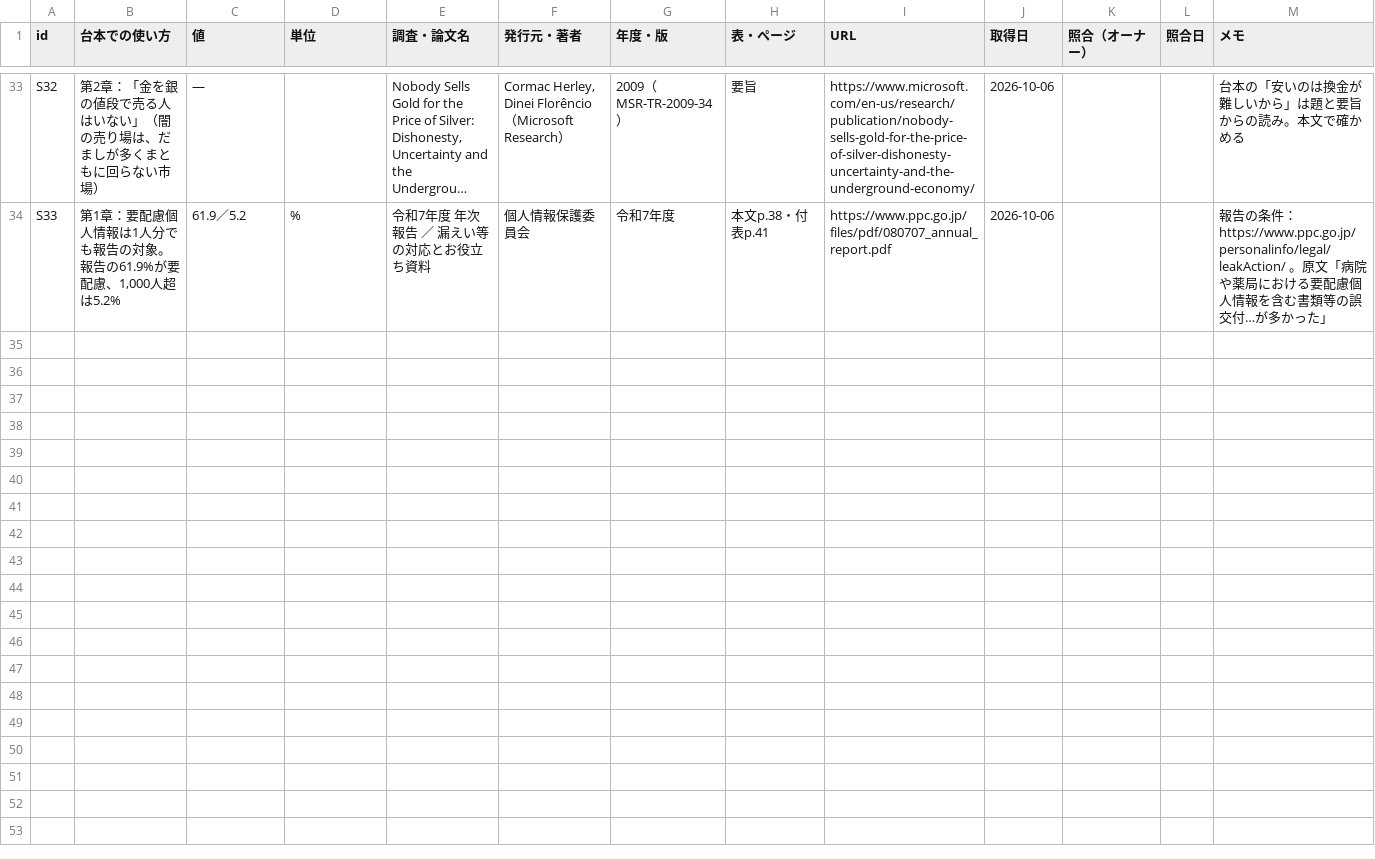
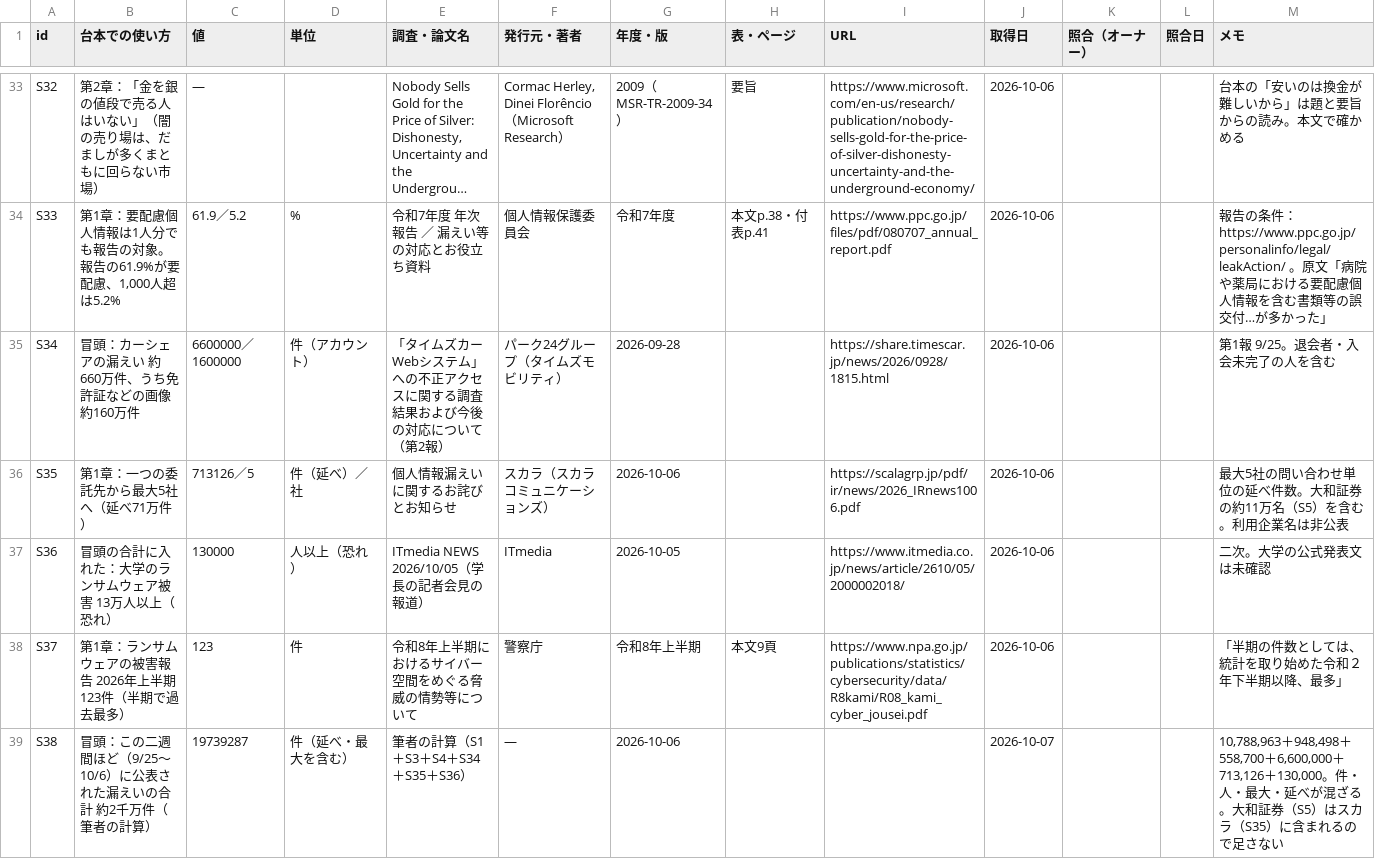
Before and after one commit to kotakurick/youtube, a CSV file: episodes/007-data-leaks/sources.csv, drawn as a sheet; only a part is shown, gaps mark what is left out; long unchanged cells end in …; the diff names each change by its address in the sheet, - before the commit and + after, or states it on an @@ line.

```diff
--- a/episodes/007-data-leaks/sources.csv
+++ b/episodes/007-data-leaks/sources.csv
+row 35: S34 | 冒頭：カーシェアの漏えい 約660万件、うち免許証などの画像 約160万件 | 6600000／1600000 | 件（アカウント） | 「タイムズカーWebシステム」への不正アクセスに関する調査結果および今後の対応について（第2報） | パーク24グループ（タイムズモビリティ） | 2026-09-28 |  | https://share.timescar.jp/news/2026/0928/1815.html | 2026-10-06 |  |  | 第1報 9/25。退会者・入会未完了の人を含む
+row 36: S35 | 第1章：一つの委託先から最大5社へ（延べ71万件） | 713126／5 | 件（延べ）／社 | 個人情報漏えいに関するお詫びとお知らせ | スカラ（スカラコミュニケーションズ） | 2026-10-06 |  | https://scalagrp.jp/pdf/ir/news/2026_IRnews1006.pdf | 2026-10-06 |  |  | 最大5社の問い合わせ単位の延べ件数。大和証券の約11万名（S5）を含む。利用企業名は非公表
+row 37: S36 | 冒頭の合計に入れた：大学のランサムウェア被害 13万人以上（恐れ） | 130000 | 人以上（恐れ） | ITmedia NEWS 2026/10/05（学長の記者会見の報道） | ITmedia | 2026-10-05 |  | https://www.itmedia.co.jp/news/article/2610/05/2000002018/ | 2026-10-06 |  |  | 二次。大学の公式発表文は未確認
+row 38: S37 | 第1章：ランサムウェアの被害報告 2026年上半期123件（半期で過去最多） | 123 | 件 | 令和8年上半期におけるサイバー空間をめぐる脅威の情勢等について | 警察庁 | 令和8年上半期 | 本文9頁 | https://www.npa.go.jp/publications/statistics/cybersecurity/data/R8kami/R08_kami_cyber_jousei.pdf | 2026-10-06 |  |  | 「半期の件数としては、統計を取り始めた令和２年下半期以降、最多」
+row 39: S38 | 冒頭：この二週間ほど（9/25〜10/6）に公表された漏えいの合計 約2千万件（筆者の計算） | 19739287 | 件（延べ・最大を含む） | 筆者の計算（S1＋S3＋S4＋S34＋S35＋S36） | — | 2026-10-06 |  |  | 2026-10-07 |  |  | 10,788,963＋948,498＋558,700＋6,600,000＋713,126＋130,000。件・人・最大・延べが混ざる。大和証券（S5）はスカラ（S35）に含まれるので足さない
```
Also changed, not shown: 9 other files.
